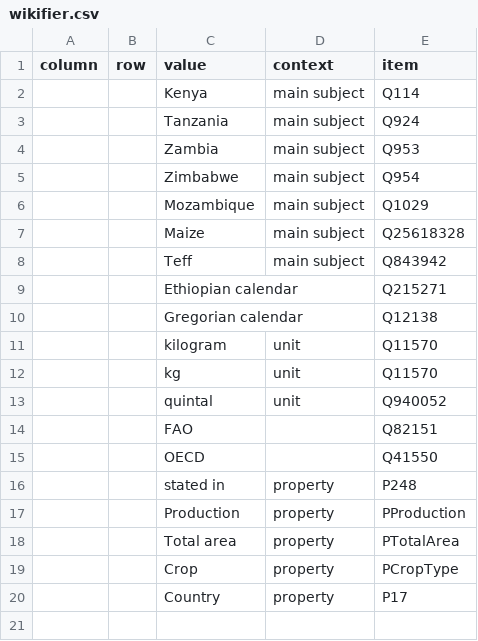
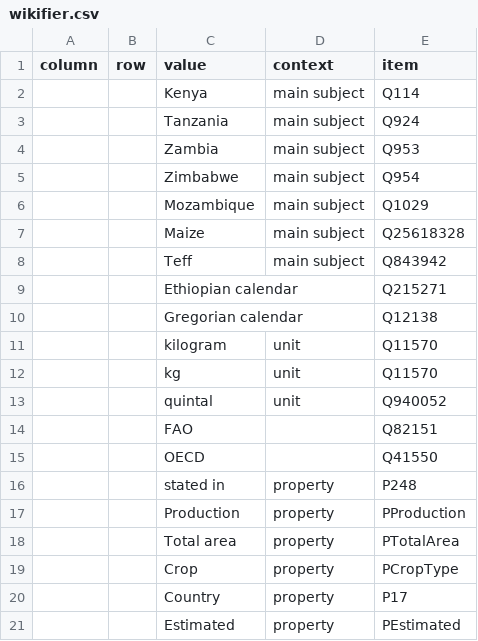
Before and after one commit to usc-isi-i2/t2wml, a CSV file: tutorial/wikifier.csv, drawn as a sheet; the diff names each change by its address in the sheet, - before the commit and + after, or states it on an @@ line.

```diff
--- a/tutorial/wikifier.csv
+++ b/tutorial/wikifier.csv
+row 21:  |  | Estimated | property | PEstimated
```
Also changed, not shown: 34 other files.
